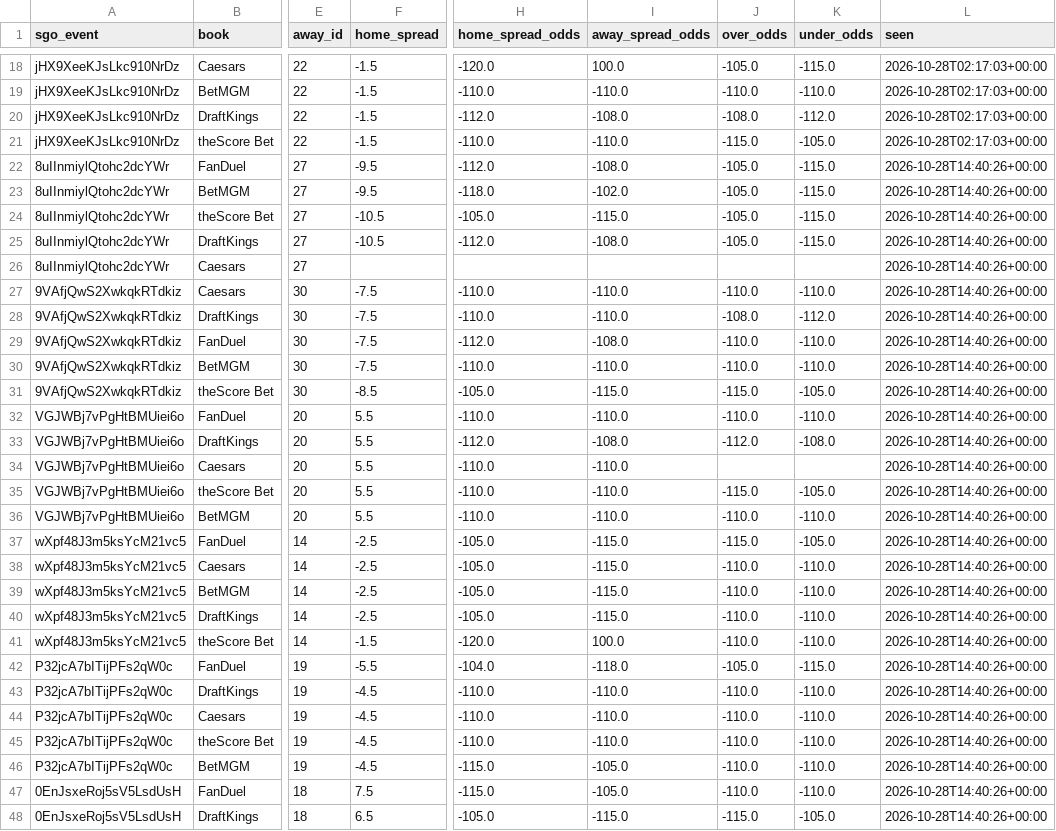
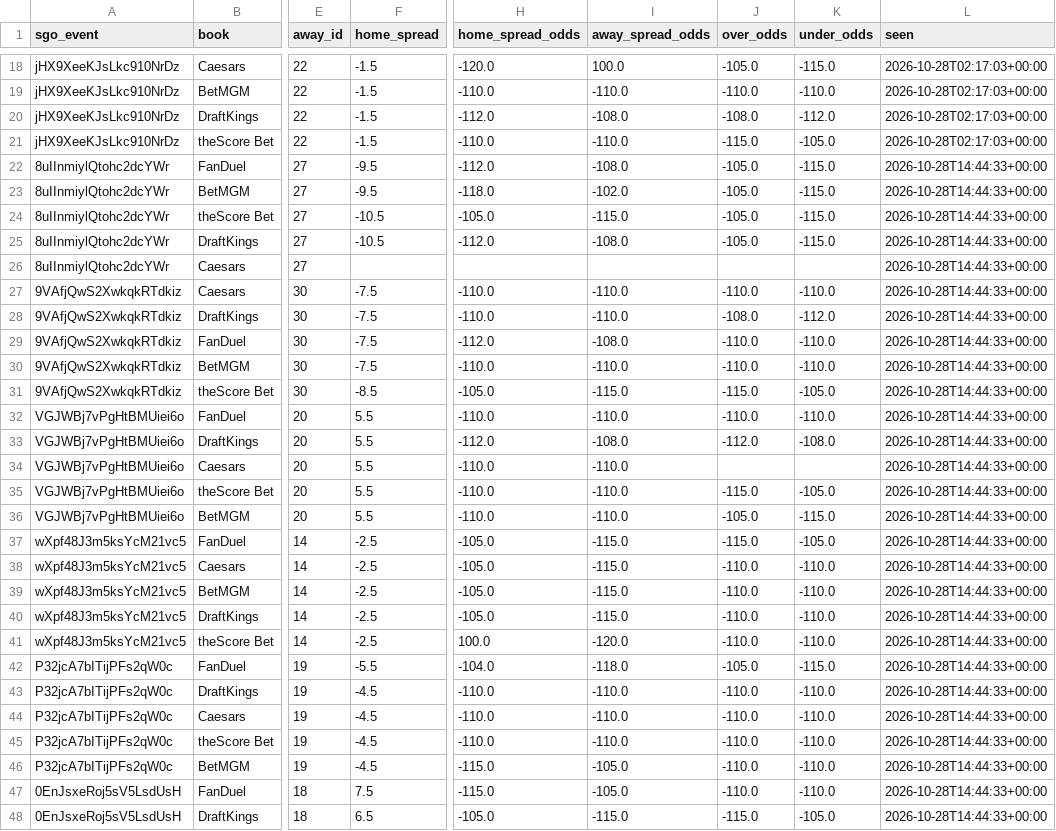
Before and after one commit to barrca12-rgb/NBA, a CSV file: lines/closing.csv, drawn as a sheet; only a part is shown, gaps mark what is left out; the diff covers the shown part only; the diff names each change by its address in the sheet, - before the commit and + after, or states it on an @@ line.

```diff
--- a/lines/closing.csv
+++ b/lines/closing.csv
-L22:L48 (seen): 2026-10-28T14:40:26+00:00
+L22:L48 (seen): 2026-10-28T14:44:33+00:00
-J36 (over_odds): -110.0
+J36 (over_odds): -105.0
-K36 (under_odds): -110.0
+K36 (under_odds): -115.0
-F41 (home_spread): -1.5
+F41 (home_spread): -2.5
-H41 (home_spread_odds): -120.0
+H41 (home_spread_odds): 100.0
-I41 (away_spread_odds): 100.0
+I41 (away_spread_odds): -120.0
```
Also changed, not shown: 69 edited cells elsewhere in this file, 3 other files.
